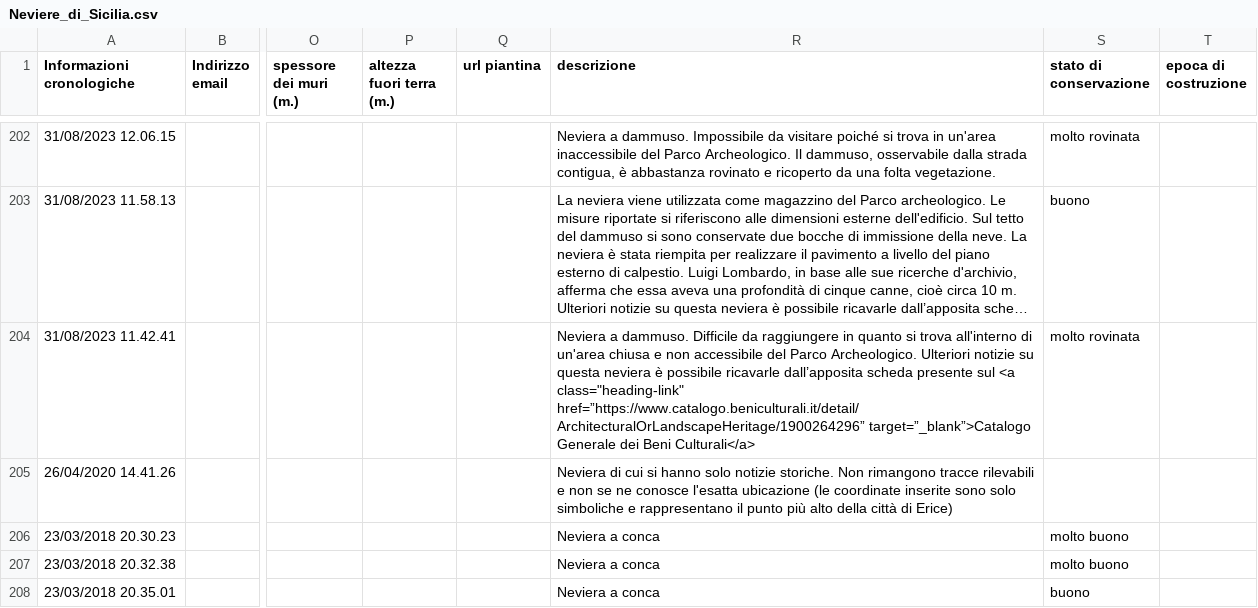
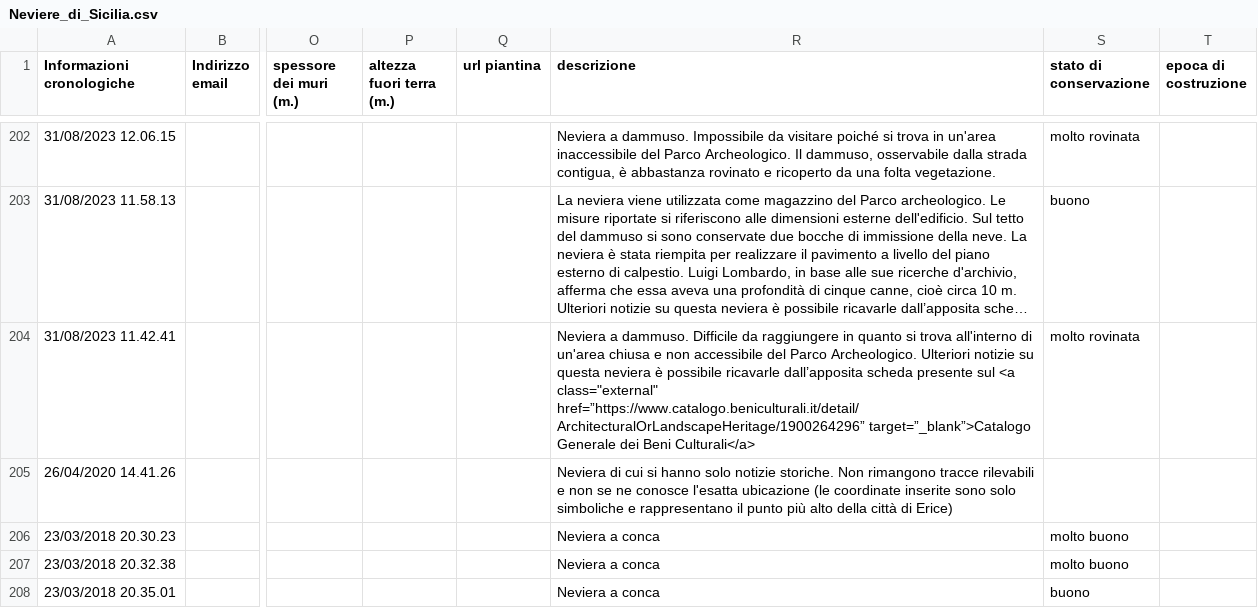
Before and after one commit to NeviereDiSicilia/nevieredisicilia.github.io, a CSV file: neviere/Neviere_di_Sicilia.csv, drawn as a sheet; only a part is shown, gaps mark what is left out; long unchanged cells end in …; the diff names each change by its address in the sheet, - before the commit and + after, or states it on an @@ line.

Commit message:
Update Neviere_di_Sicilia.csv
prova link

```diff
--- a/neviere/Neviere_di_Sicilia.csv
+++ b/neviere/Neviere_di_Sicilia.csv
-R204 (descrizione): …sul <a class="heading-link" href=”https://www.catalogo.beniculturali.it/detail/ArchitecturalOrLandscapeHeritage/1900264296” target=”_blank”>Catalogo…
+R204 (descrizione): …sul <a class="external" href=”https://www.catalogo.beniculturali.it/detail/ArchitecturalOrLandscapeHeritage/1900264296” target=”_blank”>Catalogo…
```
